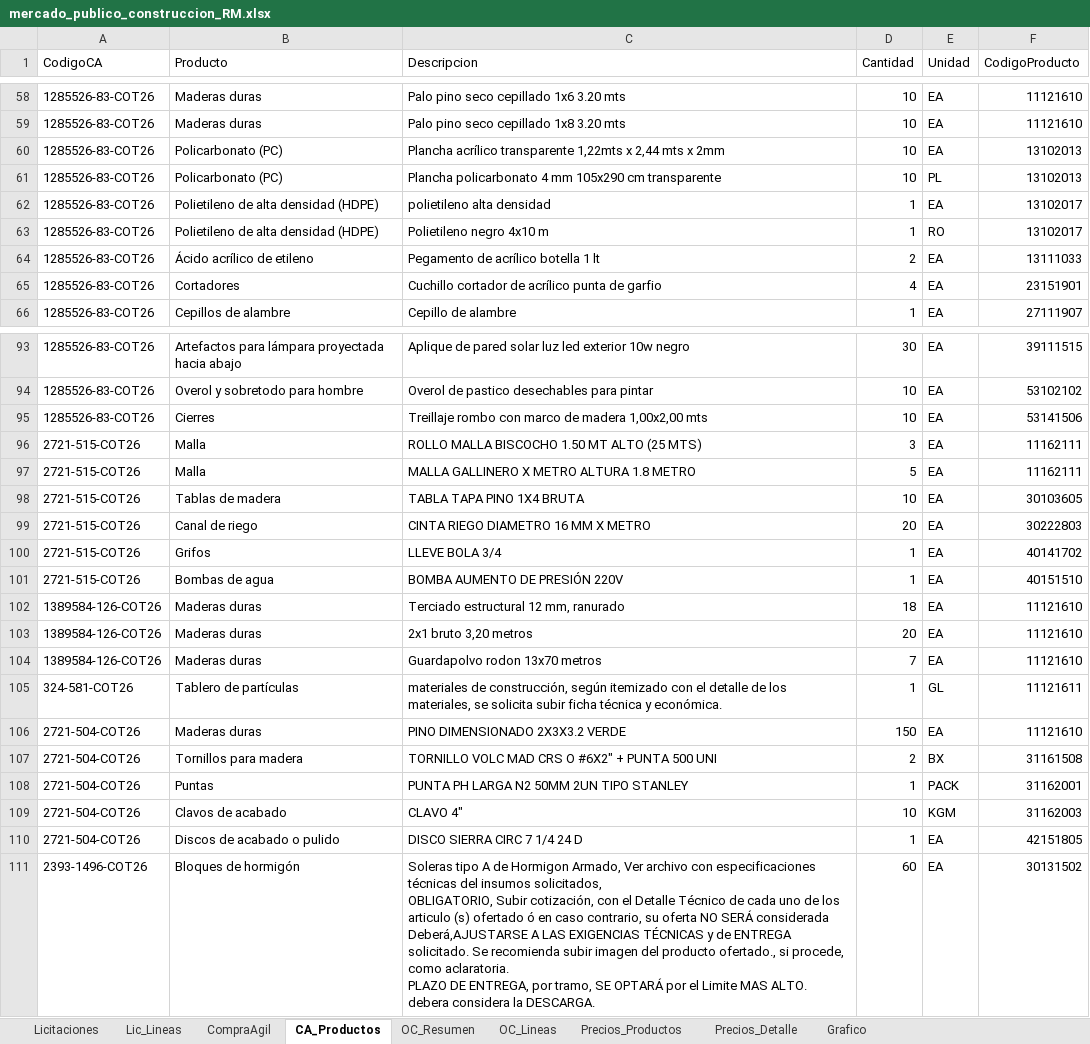
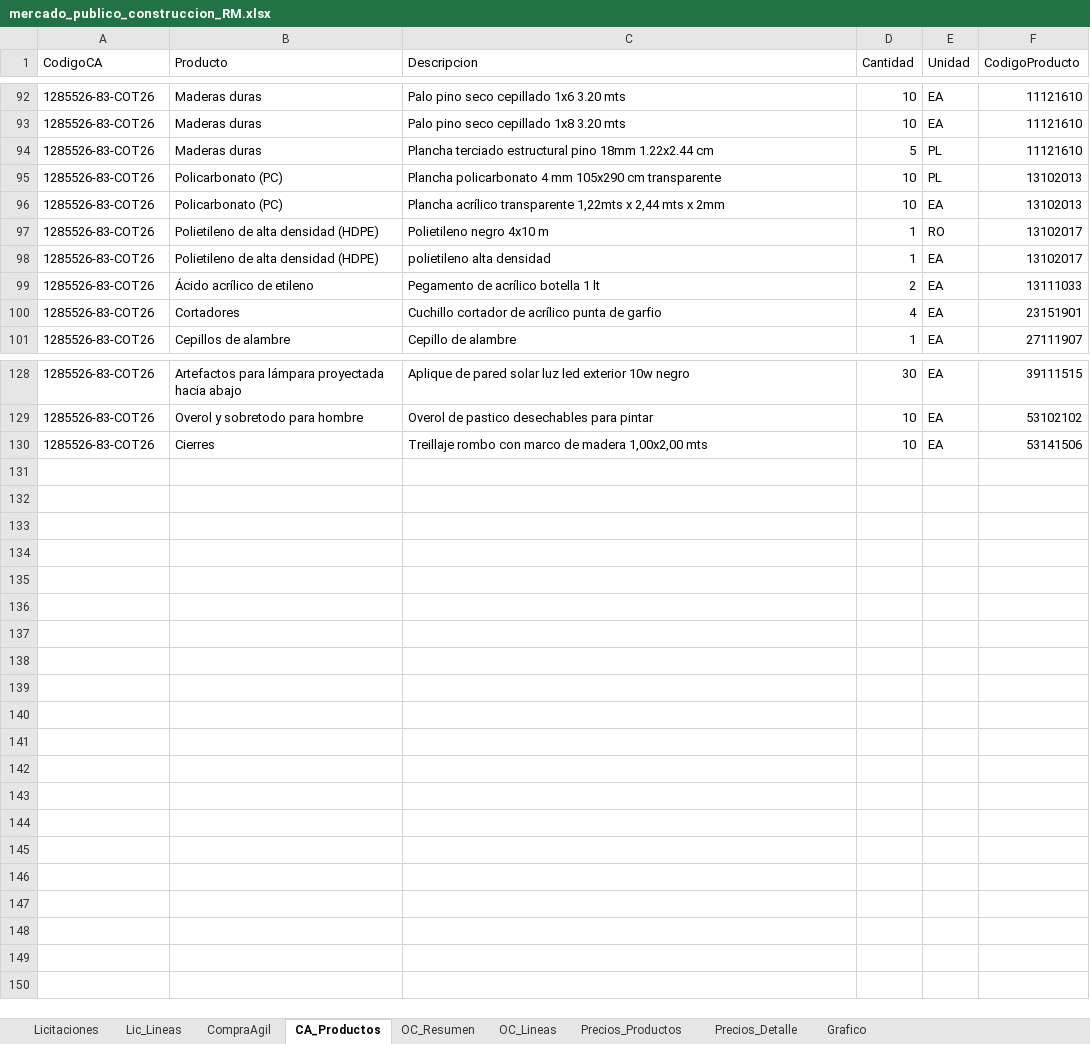
Before and after one commit to tchavarri/monitor-mercado-publico, an Excel workbook: docs/mercado_publico_construccion_RM.xlsx, sheet CA_Productos, drawn as a sheet; only a part is shown, gaps mark what is left out; values as stored, in another font and other column widths than the file's, no borders; removed rows and columns are numbered as before the commit, all else as after; ↵ is a line break in a cell; the diff covers the shown part only; the diff names each change by its address in the sheet, - before the commit and + after, or states it on an @@ line.

```diff
--- a/docs/mercado_publico_construccion_RM.xlsx (sheet CA_Productos)
+++ b/docs/mercado_publico_construccion_RM.xlsx (sheet CA_Productos)
@@ row 53 moved to row 94: 1285526-83-COT26 @@
@@ row 61 moved to row 95: 1285526-83-COT26 @@
@@ row 63 moved to row 97: 1285526-83-COT26 @@
-row 96: 2721-515-COT26 | Malla | ROLLO MALLA BISCOCHO 1.50 MT ALTO (25 MTS) | 3 | EA | 11162111
-row 97: 2721-515-COT26 | Malla | MALLA GALLINERO X METRO ALTURA 1.8 METRO | 5 | EA | 11162111
-row 98: 2721-515-COT26 | Tablas de madera | TABLA TAPA PINO 1X4 BRUTA | 10 | EA | 30103605
-row 99: 2721-515-COT26 | Canal de riego | CINTA RIEGO DIAMETRO 16 MM X METRO | 20 | EA | 30222803
-row 100: 2721-515-COT26 | Grifos | LLEVE BOLA 3/4 | 1 | EA | 40141702
-row 101: 2721-515-COT26 | Bombas de agua | BOMBA AUMENTO DE PRESIÓN 220V | 1 | EA | 40151510
-row 102: 1389584-126-COT26 | Maderas duras | Terciado estructural 12 mm, ranurado | 18 | EA | 11121610
-row 103: 1389584-126-COT26 | Maderas duras | 2x1 bruto 3,20 metros | 20 | EA | 11121610
-row 104: 1389584-126-COT26 | Maderas duras | Guardapolvo rodon 13x70 metros | 7 | EA | 11121610
-row 105: 324-581-COT26 | Tablero de partículas | materiales de construcción, según itemizado con el detalle de los materiales, se solicita subir ficha técnica y económica. | 1 | GL | 11121611
-row 106: 2721-504-COT26 | Maderas duras | PINO DIMENSIONADO 2X3X3.2 VERDE | 150 | EA | 11121610
-row 107: 2721-504-COT26 | Tornillos para madera | TORNILLO VOLC MAD CRS O #6X2" + PUNTA 500 UNI | 2 | BX | 31161508
-row 108: 2721-504-COT26 | Puntas | PUNTA PH LARGA N2 50MM 2UN TIPO STANLEY | 1 | PACK | 31162001
-row 109: 2721-504-COT26 | Clavos de acabado | CLAVO 4" | 10 | KGM | 31162003
-row 110: 2721-504-COT26 | Discos de acabado o pulido | DISCO SIERRA CIRC 7 1/4 24 D | 1 | EA | 42151805
-row 111: 2393-1496-COT26 | Bloques de hormigón | Soleras tipo A de Hormigon Armado, Ver archivo con especificaciones técnicas del insumos solicitados, ↵ OBLIGATORIO, Subir cotización, con el Detalle Técnico de cada uno de los articulo (s) ofertado ó en caso contrario, su oferta NO SERÁ considerada ↵ Deberá,AJUSTARSE A LAS EXIGENCIAS TÉCNICAS y de ENTREGA solicitado. Se recomienda subir imagen del producto ofertado., si procede, como aclaratoria. ↵ PLAZO DE ENTREGA, por tramo, SE OPTARÁ por el Limite MAS ALTO. ↵ debera considera la DESCARGA. | 60 | EA | 30131502
```
Also changed, not shown: 48 added rows, 13 removed rows and 9 moved rows elsewhere in this sheet, sheet OC_Lineas, sheet CompraAgil, sheet OC_Resumen, sheet Lic_Lineas, sheet Licitaciones, charts or pictures, 2 other files.
